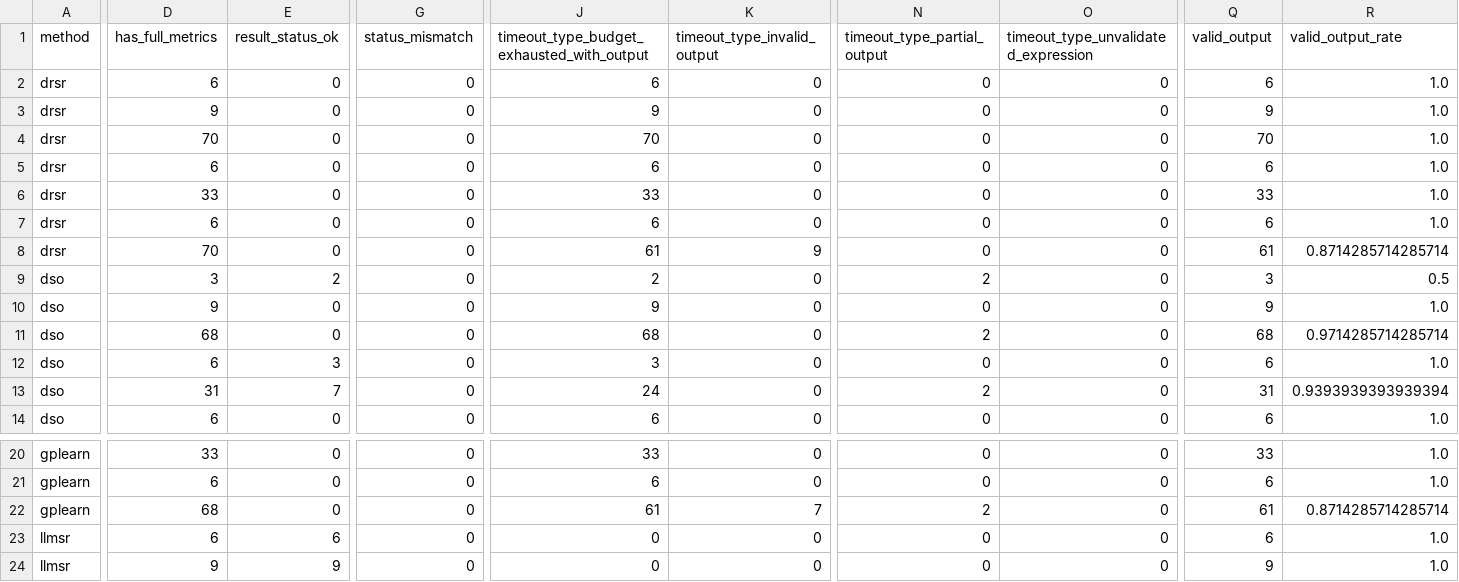
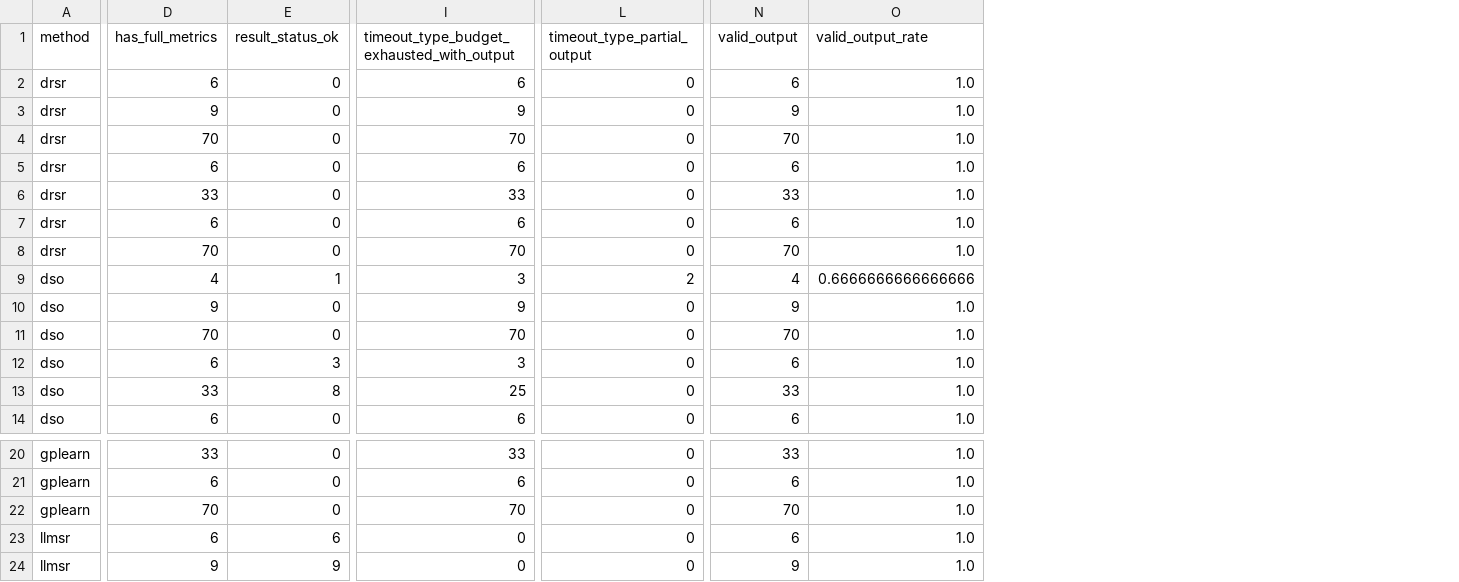
Before and after one commit to scientific-intelligent-modelling/scientific-intelligent-modelling, a CSV file: exp-planning/02.E1选择验证/e1_result_digest_20260424-041046/e1_method_family_summary.csv, drawn as a sheet; only a part is shown, gaps mark what is left out; removed rows and columns are numbered as before the commit, all else as after; the diff covers the shown part only; the diff names each change by its address in the sheet, - before the commit and + after, or states it on an @@ line.

```diff
--- a/exp-planning/02.E1选择验证/e1_result_digest_20260424-041046/e1_method_family_summary.csv
+++ b/exp-planning/02.E1选择验证/e1_result_digest_20260424-041046/e1_method_family_summary.csv
-column G (status_mismatch), rows 2-14: all 0; rows 20-24: all 0
-column K (timeout_type_invalid_output), rows 2-14: 0 | 0 | 0 | 0 | 0 | 0 | 9 | 0 | 0 | 0 | 0 | 0 | 0; rows 20-24: 0 | 0 | 7 | 0 | 0
-column O, rows 1-14: timeout_type_unvalidated_expression | 0 | 0 | 0 | 0 | 0 | 0 | 0 | 0 | 0 | 0 | 0 | 0 | 0; rows 20-24: all 0
-I8: 61
+I8: 70
-N8 (valid_output): 61
+N8 (valid_output): 70
-O8 (valid_output_rate): 0.8714285714285714
+O8 (valid_output_rate): 1.0
-D9 (has_full_metrics): 3
+D9 (has_full_metrics): 4
-E9 (result_status_ok): 2
+E9 (result_status_ok): 1
-I9: 2
+I9: 3
-N9 (valid_output): 3
+N9 (valid_output): 4
-O9 (valid_output_rate): 0.5
+O9 (valid_output_rate): 0.6666666666666666
-D11 (has_full_metrics): 68
+D11 (has_full_metrics): 70
-I11: 68
+I11: 70
-L11 (timeout_type_partial_output): 2
+L11 (timeout_type_partial_output): 0
-N11 (valid_output): 68
+N11 (valid_output): 70
-O11 (valid_output_rate): 0.9714285714285714
+O11 (valid_output_rate): 1.0
-D13 (has_full_metrics): 31
+D13 (has_full_metrics): 33
-E13 (result_status_ok): 7
+E13 (result_status_ok): 8
-I13: 24
+I13: 25
-L13 (timeout_type_partial_output): 2
+L13 (timeout_type_partial_output): 0
-N13 (valid_output): 31
+N13 (valid_output): 33
-O13 (valid_output_rate): 0.9393939393939394
+O13 (valid_output_rate): 1.0
-D22 (has_full_metrics): 68
+D22 (has_full_metrics): 70
-I22: 61
+I22: 70
-L22 (timeout_type_partial_output): 2
+L22 (timeout_type_partial_output): 0
-N22 (valid_output): 61
+N22 (valid_output): 70
-O22 (valid_output_rate): 0.8714285714285714
+O22 (valid_output_rate): 1.0
```
Also changed, not shown: 1 added row, 1 removed row and 60 edited cells elsewhere in this file, exp-planning/02.E1选择验证/e1_result_digest_20260424-041046/e1_dataset_coverage.csv, exp-planning/02.E1选择验证/e1_result_digest_20260424-041046/e1_dataset_identity_audit.csv, 30 other files.
